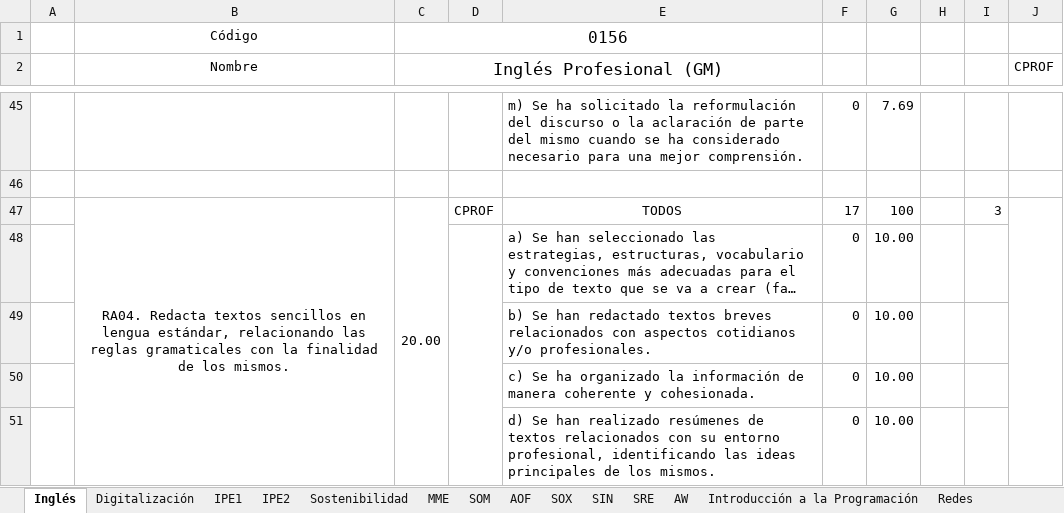
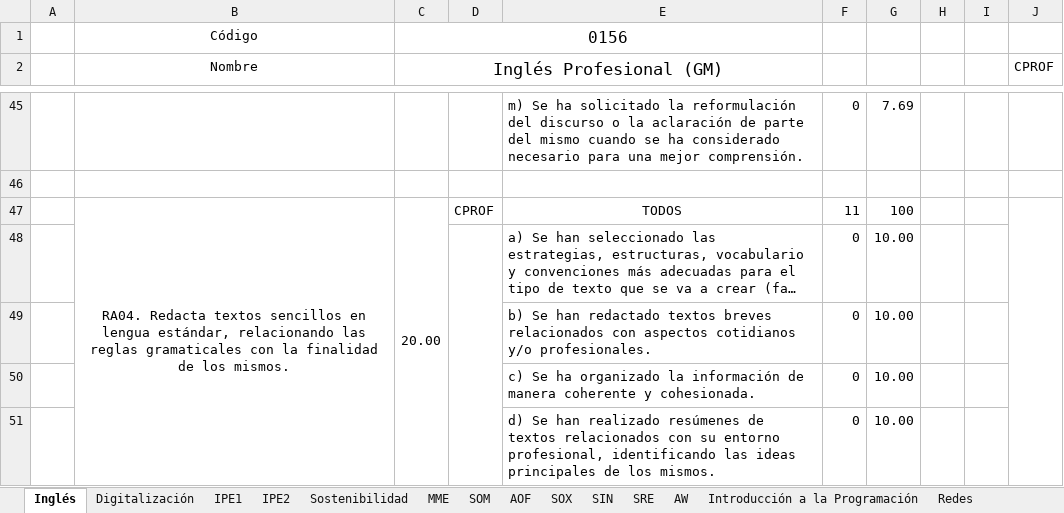
Before and after one commit to inforsenia/PCCF, an Excel workbook: excels/SMX_libro.xlsx, sheet Inglés, drawn as a sheet; only a part is shown, gaps mark what is left out; long unchanged cells end in …; values as stored, in another font and other column widths than the file's, no borders; the diff covers the shown part only; the diff names each change by its address in the sheet, - before the commit and + after, or states it on an @@ line.

```diff
--- a/excels/SMX_libro.xlsx (sheet Inglés)
+++ b/excels/SMX_libro.xlsx (sheet Inglés)
-F47: 17
+F47: 11
-I47: 3
+I47: (empty)
```
Also changed, not shown: 11 edited cells elsewhere in this sheet, excels/ASIR_libro.xlsx, excels/DAM_libro.xlsx, 19 other files.
